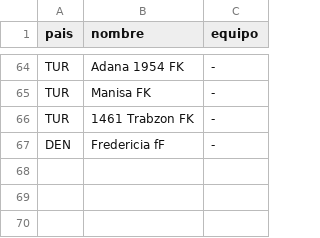
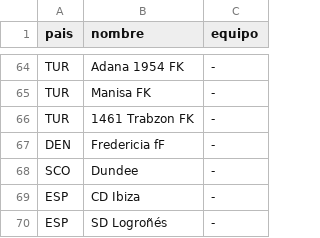
Before and after one commit to jiglesiasp-web/planas, a CSV file: champions-ml/data/equipos_mapeo.csv, drawn as a sheet; only a part is shown, gaps mark what is left out; the diff names each change by its address in the sheet, - before the commit and + after, or states it on an @@ line.

```diff
--- a/champions-ml/data/equipos_mapeo.csv
+++ b/champions-ml/data/equipos_mapeo.csv
+row 68: SCO | Dundee | -
+row 69: ESP | CD Ibiza | -
+row 70: ESP | SD Logroñés | -
```
Also changed, not shown: 10 other files.
